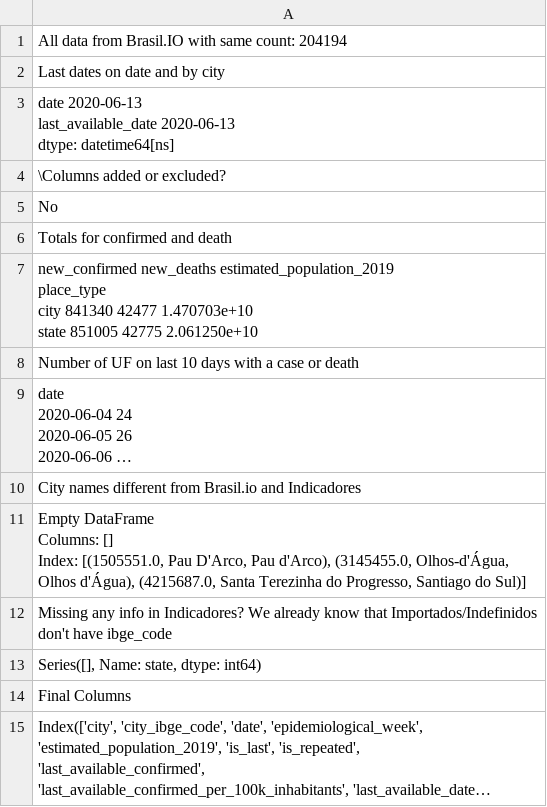
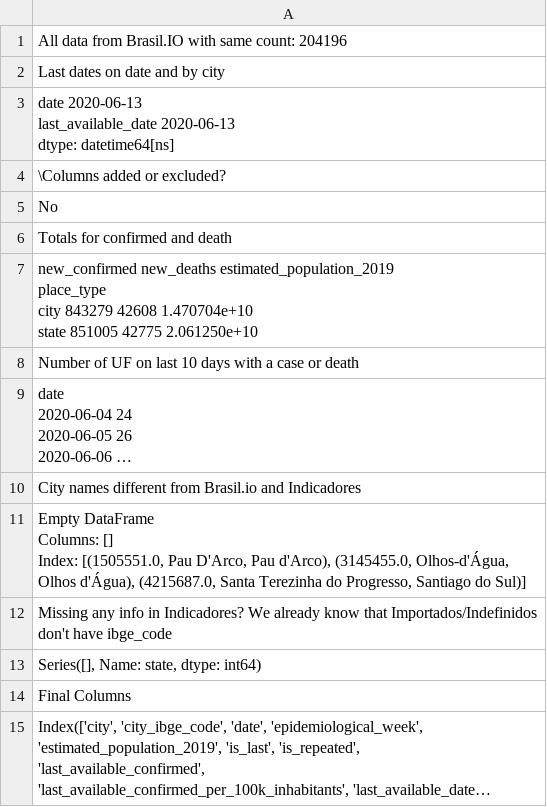
Before and after one commit to common-data/common-data, a CSV file: data/load_brasilio_notes.csv, drawn as a sheet; long unchanged cells end in ….

Commit message:
Camilator updating data

```diff
--- a/data/load_brasilio_notes.csv
+++ b/data/load_brasilio_notes.csv
@@ -1,2 +1,2 @@
-All data from Brasil.IO with same count: 204194
+All data from Brasil.IO with same count: 204196
 "
@@ -13,6 +13,6 @@ No
 Totals for confirmed and death"
-"            new_confirmed  new_deaths  estimated_population_2019
-place_type
-city               841340       42477               1.470703e+10
-state              851005       42775               2.061250e+10"
+"            new_confirmed  new_deaths  estimated_population_2019
+place_type
+city               843279       42608               1.470704e+10
+state              851005       42775               2.061250e+10"
 "
```
